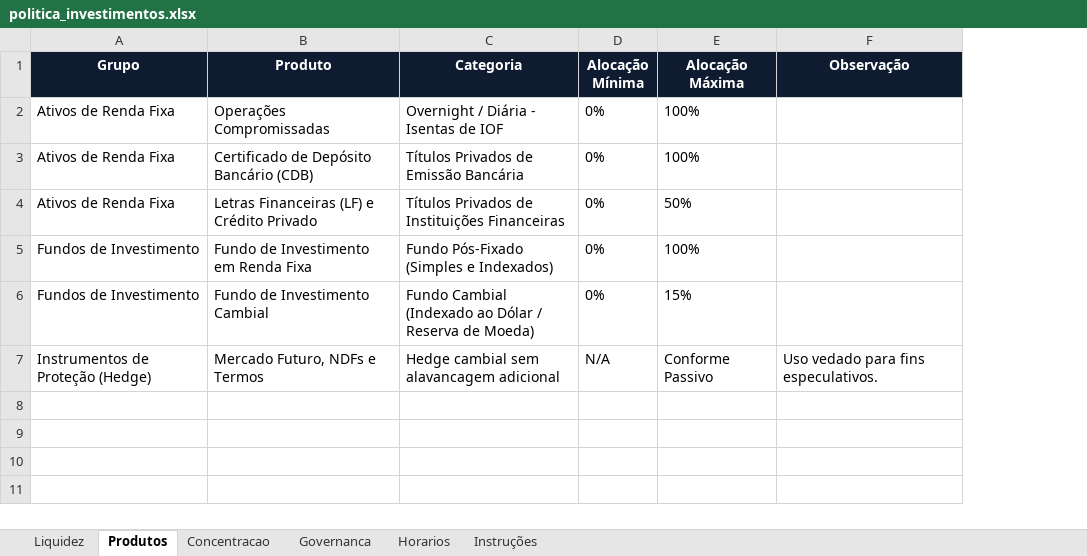
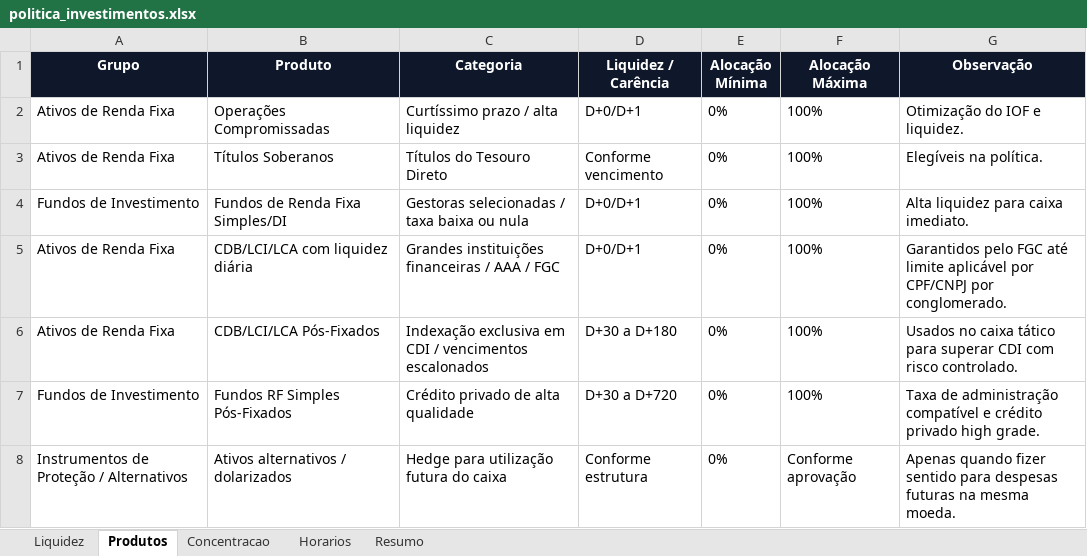
Before and after one commit to AloacaoMWealth/tesourariagrupobotuvera, an Excel workbook: data/config/politica_investimentos.xlsx, sheet Produtos, drawn as a sheet; values as stored, in another font and other column widths than the file's, no borders; table styles not drawn; removed rows and columns are numbered as before the commit, all else as after; the diff names each change by its address in the sheet, - before the commit and + after, or states it on an @@ line.

```diff
--- a/data/config/politica_investimentos.xlsx (sheet Produtos)
+++ b/data/config/politica_investimentos.xlsx (sheet Produtos)
-sheet tab: Governanca
-sheet tab: Instruções
+sheet tab: Resumo
+column D (Liquidez / Carência), rows 2-4: D+0/D+1 | Conforme vencimento | D+0/D+1
-C2 (Categoria): Overnight / Diária - Isentas de IOF
+C2 (Categoria): Curtíssimo prazo / alta liquidez
-G2 (Observação): (empty)
+G2 (Observação): Otimização do IOF e liquidez.
-B3 (Produto): Certificado de Depósito Bancário (CDB)
+B3 (Produto): Títulos Soberanos
-C3 (Categoria): Títulos Privados de Emissão Bancária
+C3 (Categoria): Títulos do Tesouro Direto
-G3 (Observação): (empty)
+G3 (Observação): Elegíveis na política.
-row 4: Ativos de Renda Fixa | Letras Financeiras (LF) e Crédito Privado | Títulos Privados de Instituições Financeiras | 0% | 50%
-B4 (Produto): Fundo de Investimento em Renda Fixa
+B4 (Produto): Fundos de Renda Fixa Simples/DI
-C4 (Categoria): Fundo Pós-Fixado (Simples e Indexados)
+C4 (Categoria): Gestoras selecionadas / taxa baixa ou nula
-G4 (Observação): (empty)
+G4 (Observação): Alta liquidez para caixa imediato.
-row 6: Fundos de Investimento | Fundo de Investimento Cambial | Fundo Cambial (Indexado ao Dólar / Reserva de Moeda) | 0% | 15%
-row 7: Instrumentos de Proteção (Hedge) | Mercado Futuro, NDFs e Termos | Hedge cambial sem alavancagem adicional | N/A | Conforme Passivo | Uso vedado para fins especulativos.
+row 5: Ativos de Renda Fixa | CDB/LCI/LCA com liquidez diária | Grandes instituições financeiras / AAA / FGC | D+0/D+1 | 0% | 100% | Garantidos pelo FGC até limite aplicável por CPF/CNPJ por conglomerado.
+row 6: Ativos de Renda Fixa | CDB/LCI/LCA Pós-Fixados | Indexação exclusiva em CDI / vencimentos escalonados | D+30 a D+180 | 0% | 100% | Usados no caixa tático para superar CDI com risco controlado.
+row 7: Fundos de Investimento | Fundos RF Simples Pós-Fixados | Crédito privado de alta qualidade | D+30 a D+720 | 0% | 100% | Taxa de administração compatível e crédito privado high grade.
+row 8: Instrumentos de Proteção / Alternativos | Ativos alternativos / dolarizados | Hedge para utilização futura do caixa | Conforme estrutura | 0% | Conforme aprovação | Apenas quando fizer sentido para despesas futuras na mesma moeda.
```
Also changed, not shown: sheet Liquidez, sheet Concentracao, sheet Horarios, data/config/fundos_mapeamento.xlsx.
